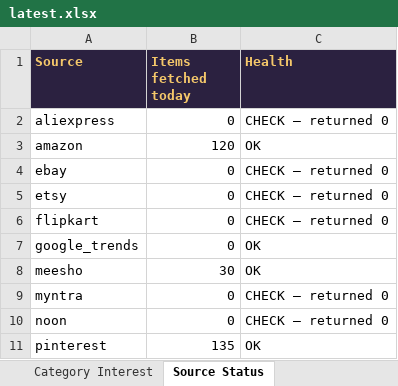
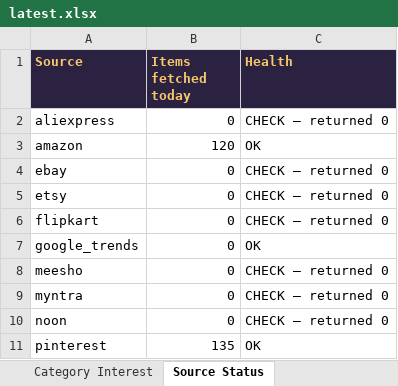
Before and after one commit to PRATS7878/gehnaradar_Updated, an Excel workbook: output/latest.xlsx, sheet Source Status, drawn as a sheet; values as stored, in another font and other column widths than the file's, no borders; the diff names each change by its address in the sheet, - before the commit and + after, or states it on an @@ line.

```diff
--- a/output/latest.xlsx (sheet Source Status)
+++ b/output/latest.xlsx (sheet Source Status)
-B8 (Items fetched today): 30
+B8 (Items fetched today): 0
-C8 (Health): OK
+C8 (Health): CHECK — returned 0
```
Also changed, not shown: sheet All Items, sheet Summary, 5 other files.
